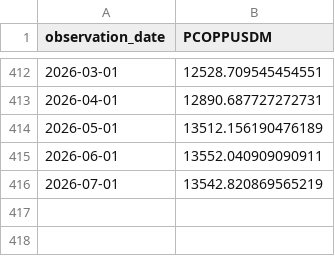
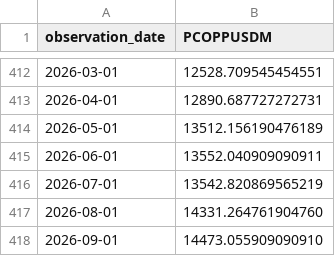
Before and after one commit to wilmerjoseperezorozco-dev/colombia-cobre-minerales-criticos-2050, a CSV file: data/live/copper_price_fred.csv, drawn as a sheet; only a part is shown, gaps mark what is left out.

```diff
--- a/data/live/copper_price_fred.csv
+++ b/data/live/copper_price_fred.csv
@@ -416 +416,3 @@ observation_date,PCOPPUSDM
 2026-07-01,13542.820869565219
+2026-08-01,14331.264761904760
+2026-09-01,14473.055909090910
```
Also changed, not shown: 10 other files.
